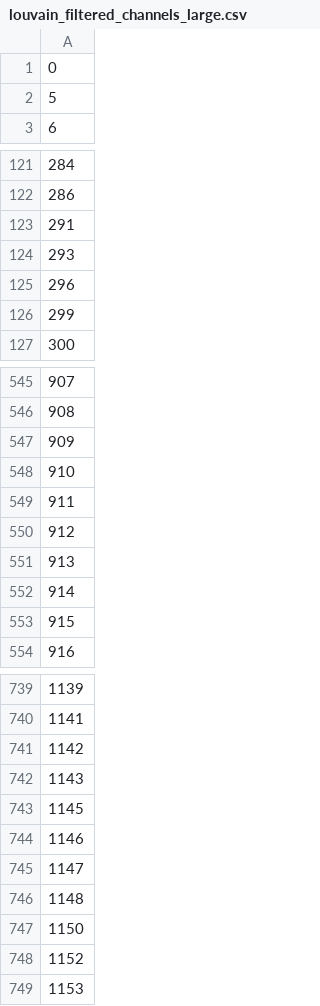
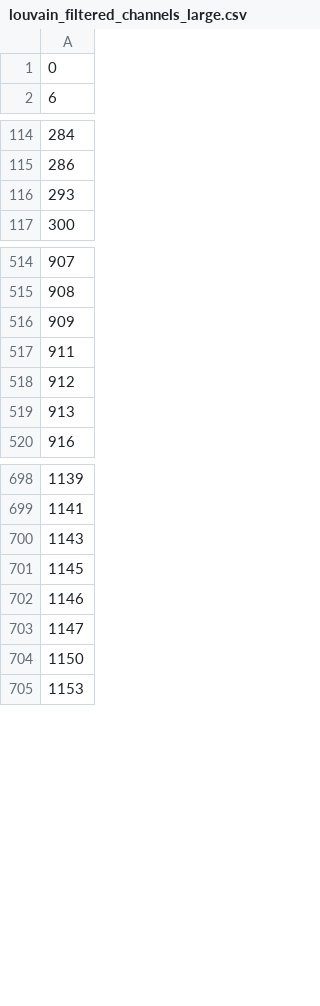
Before and after one commit to epfl-ada/ada-2022-project-adamantiumforgers, a CSV file: csv_outputs/louvain_filtered_channels_large.csv, drawn as a sheet; only a part is shown, gaps mark what is left out; the diff covers the shown part only; the diff names each change by its address in the sheet, - before the commit and + after, or states it on an @@ line.

```diff
--- a/csv_outputs/louvain_filtered_channels_large.csv
+++ b/csv_outputs/louvain_filtered_channels_large.csv
-row 2: 5
-row 123: 291
-row 125: 296
-row 126: 299
-row 548: 910
-row 552: 914
-row 553: 915
-row 741: 1142
-row 746: 1148
-row 748: 1152
```
Also changed, not shown: 85 removed rows elsewhere in this file, 1 other file.
